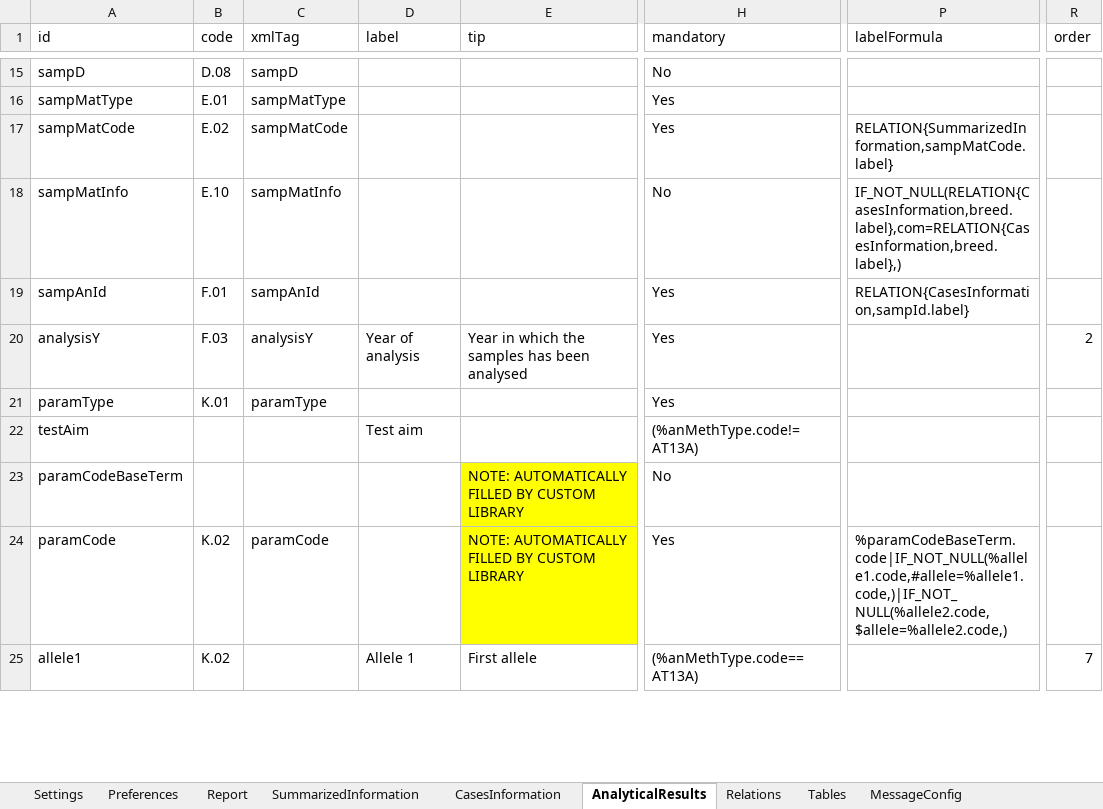
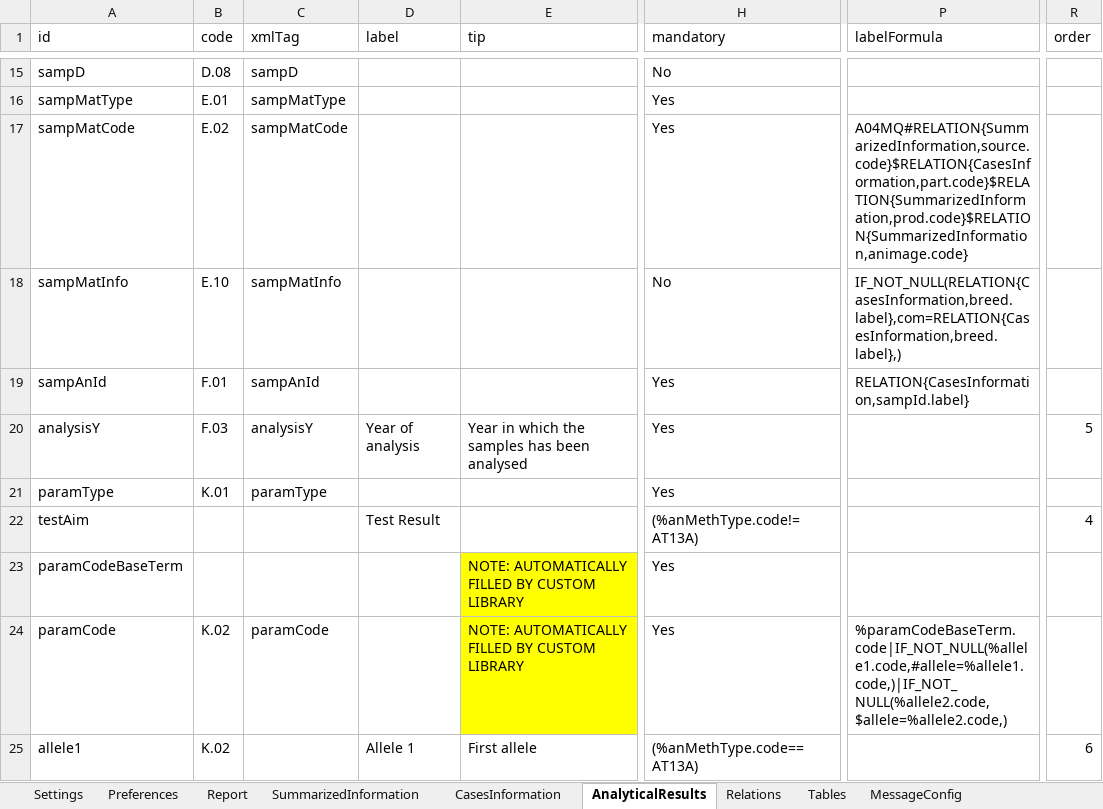
Before and after one commit to openefsa/tse-data-reporting-tool, an Excel workbook: config/tablesSchema.xlsx, sheet AnalyticalResults, drawn as a sheet; only a part is shown, gaps mark what is left out; values as stored, in another font and other column widths than the file's, no borders; table styles not drawn; the diff covers the shown part only; the diff names each change by its address in the sheet, - before the commit and + after, or states it on an @@ line.

```diff
--- a/config/tablesSchema.xlsx (sheet AnalyticalResults)
+++ b/config/tablesSchema.xlsx (sheet AnalyticalResults)
-P17 (labelFormula): RELATION{SummarizedInformation,sampMatCode.label}
+P17 (labelFormula): A04MQ#RELATION{SummarizedInformation,source.code}$RELATION{CasesInformation,part.code}$RELATION{SummarizedInformation,prod.code}$RELATION{SummarizedInformation,animage.code}
-R20 (order): 2
+R20 (order): 5
-D22 (label): Test aim
+D22 (label): Test Result
-R22 (order): (empty)
+R22 (order): 4
-H23 (mandatory): No
+H23 (mandatory): Yes
-R25 (order): 7
+R25 (order): 6
```
Also changed, not shown: 22 edited cells and cell formats elsewhere in this sheet, sheet SummarizedInformation, sheet Preferences, 18 other files.
